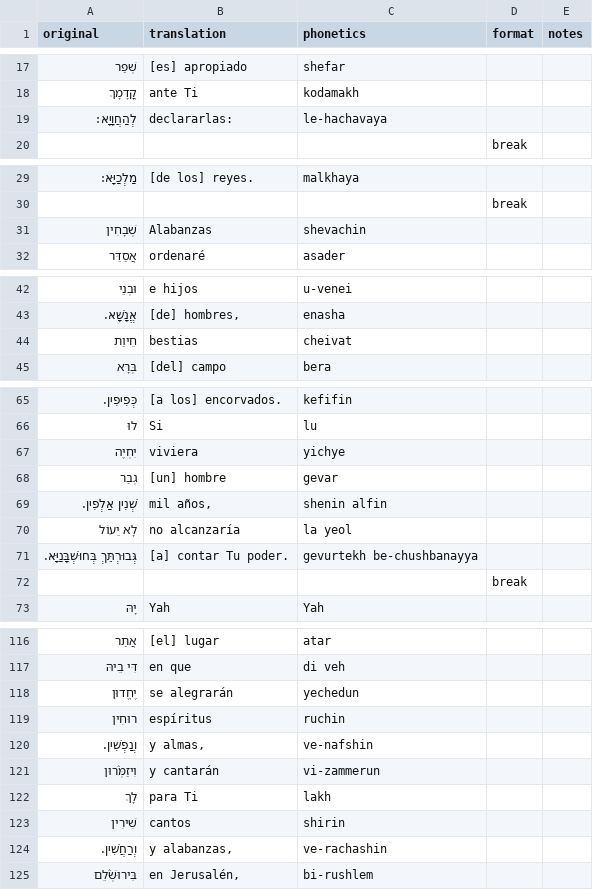
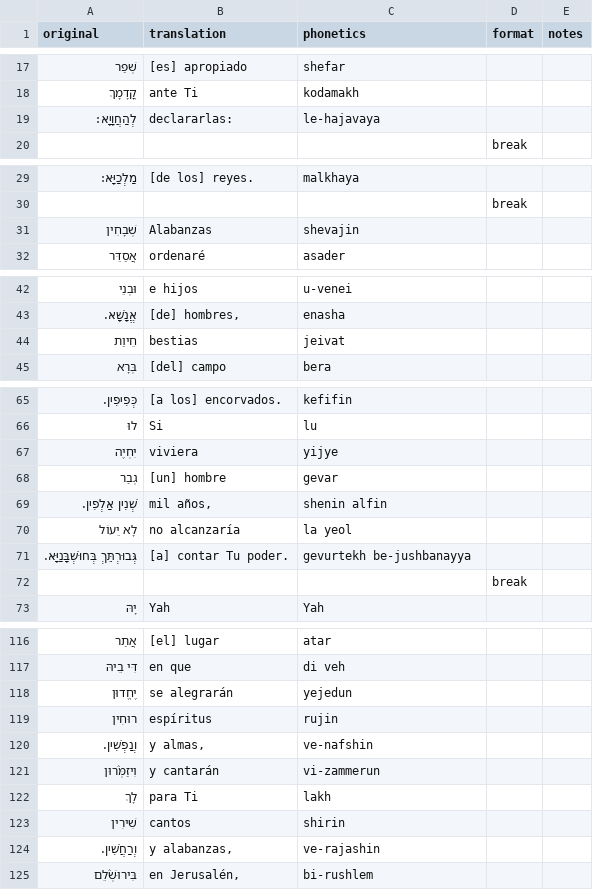
Before and after one commit to jonyMarino/torah_translations, a CSV file: texts/canciones/kah_ribon.csv, drawn as a sheet; only a part is shown, gaps mark what is left out; the diff covers the shown part only.

```diff
--- a/texts/canciones/kah_ribon.csv
+++ b/texts/canciones/kah_ribon.csv
@@ -18,3 +18,3 @@ original,translation,phonetics,format,notes
 קֳדָמָךְ,ante Ti,kodamakh,,
-לְהַחֲוָיָא:,declararlas:,le-hachavaya,,
+לְהַחֲוָיָא:,declararlas:,le-hajavaya,,
 ,,,break,
@@ -30,3 +30,3 @@ original,translation,phonetics,format,notes
 ,,,break,
-שְׁבָחִין,Alabanzas,shevachin,,
+שְׁבָחִין,Alabanzas,shevajin,,
 אֲסַדֵּר,ordenaré,asader,,
@@ -43,3 +43,3 @@ original,translation,phonetics,format,notes
 אֱנָשָׁא.,"[de] hombres,",enasha,,
-חֵיוַת,bestias,cheivat,,
+חֵיוַת,bestias,jeivat,,
 בְּרָא,[del] campo,bera,,
@@ -66,3 +66,3 @@ original,translation,phonetics,format,notes
 לוּ,Si,lu,,
-יִחְיֶה,viviera,yichye,,
+יִחְיֶה,viviera,yijye,,
 גְבַר,[un] hombre,gevar,,
@@ -70,3 +70,3 @@ original,translation,phonetics,format,notes
 לָא יֵעוֹל,no alcanzaría,la yeol,,
-גְּבוּרְתֵּךְ בְּחוּשְׁבָּנַיָּא.,[a] contar Tu poder.,gevurtekh be-chushbanayya,,
+גְּבוּרְתֵּךְ בְּחוּשְׁבָּנַיָּא.,[a] contar Tu poder.,gevurtekh be-jushbanayya,,
 ,,,break,
@@ -117,4 +117,4 @@ original,translation,phonetics,format,notes
 דִּי בֵיהּ,en que,di veh,,
-יֶחֱדוּן,se alegrarán,yechedun,,
-רוּחִין,espíritus,ruchin,,
+יֶחֱדוּן,se alegrarán,yejedun,,
+רוּחִין,espíritus,rujin,,
 וְנַפְשִׁין.,"y almas,",ve-nafshin,,
@@ -123,3 +123,3 @@ original,translation,phonetics,format,notes
 שִׁירִין,cantos,shirin,,
-וְרַחֲשִׁין.,"y alabanzas,",ve-rachashin,,
+וְרַחֲשִׁין.,"y alabanzas,",ve-rajashin,,
 בִּירוּשְׁ֒לֵם,"en Jerusalén,",bi-rushlem,,
```
Also changed, not shown: 1 edited cell elsewhere in this file, texts/canciones/adon_olam.csv, texts/canciones/beiti_beit_tefila.csv, 39 other files.
